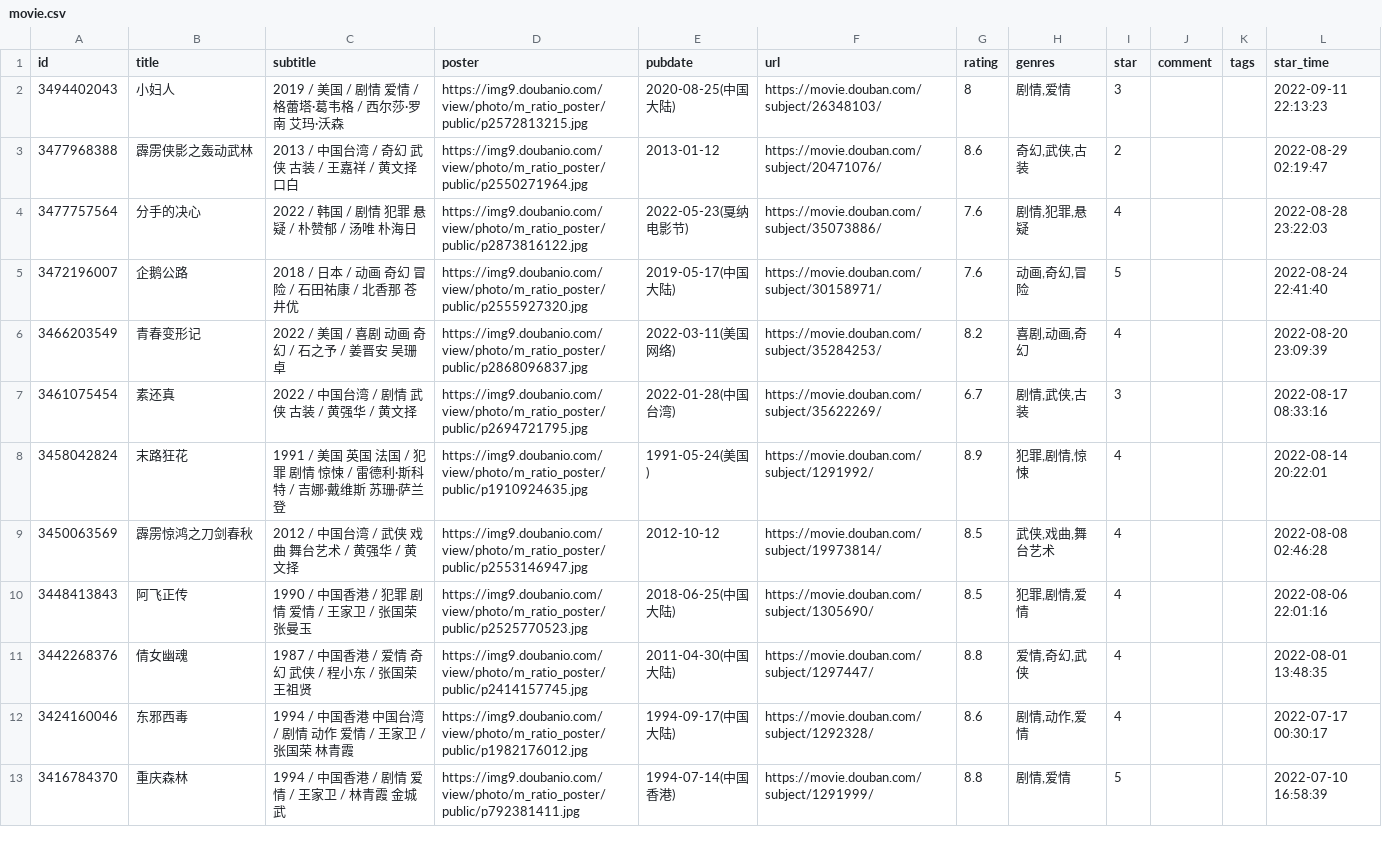
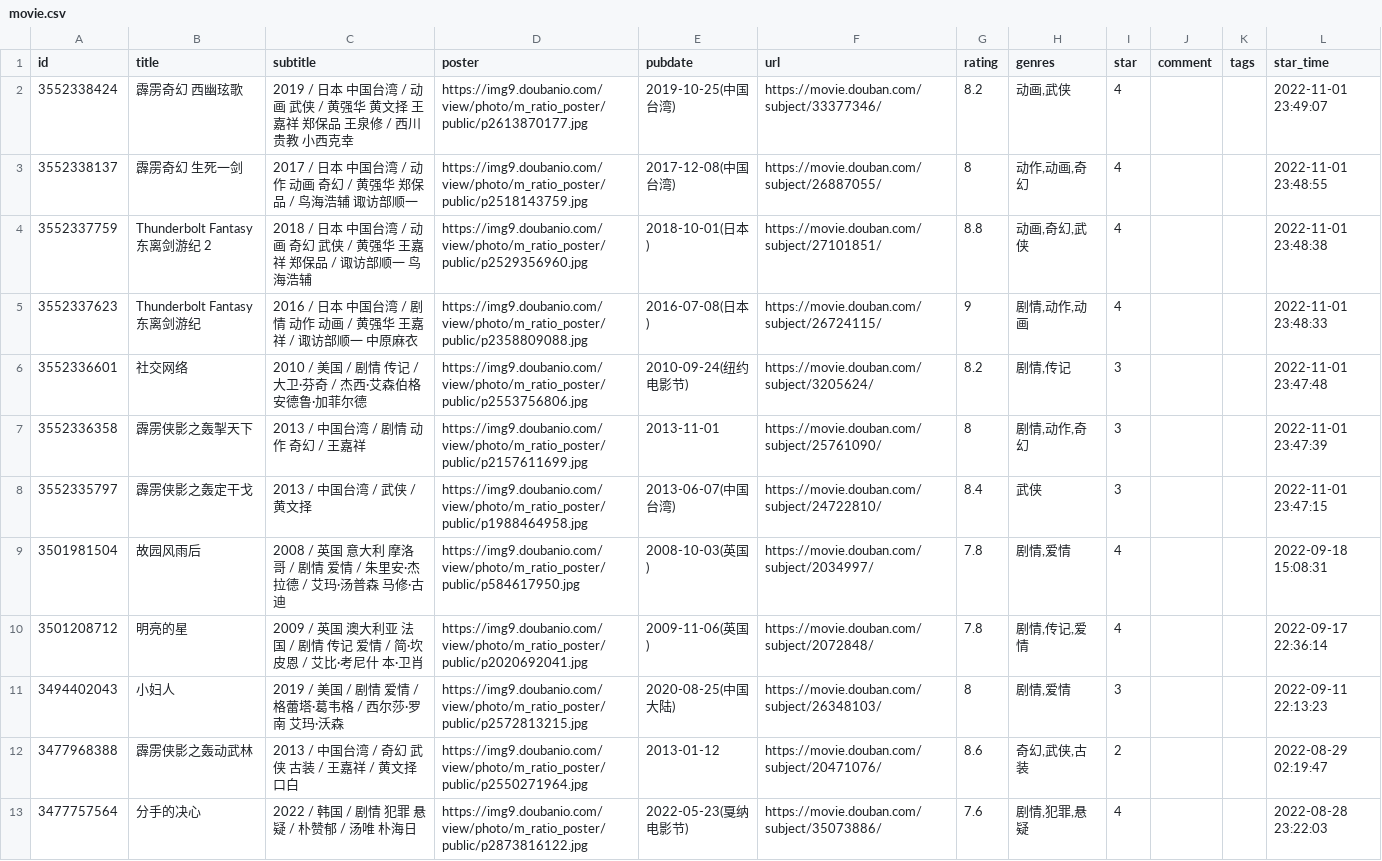
Before and after one commit to Mantyke/-, a CSV file: data/douban/movie.csv, drawn as a sheet; only a part is shown; the shorter side is filled out with more unchanged rows; the diff names each change by its address in the sheet, - before the commit and + after, or states it on an @@ line.

```diff
--- a/data/douban/movie.csv
+++ b/data/douban/movie.csv
+row 2: 3552338424 | 霹雳奇幻 西幽玹歌 | 2019 / 日本 中国台湾 / 动画 武侠 / 黄强华 黄文择 王嘉祥 郑保品 王泉修 / 西川贵教 小西克幸 | https://img9.doubanio.com/view/photo/m_ratio_poster/public/p2613870177.jpg | 2019-10-25(中国台湾) | https://movie.douban.com/subject/33377346/ | 8.2 | 动画,武侠 | 4 |  |  | 2022-11-01 23:49:07
+row 3: 3552338137 | 霹雳奇幻 生死一剑 | 2017 / 日本 中国台湾 / 动作 动画 奇幻 / 黄强华 郑保品 / 鸟海浩辅 诹访部顺一 | https://img9.doubanio.com/view/photo/m_ratio_poster/public/p2518143759.jpg | 2017-12-08(中国台湾) | https://movie.douban.com/subject/26887055/ | 8 | 动作,动画,奇幻 | 4 |  |  | 2022-11-01 23:48:55
+row 4: 3552337759 | Thunderbolt Fantasy 东离剑游纪 2 | 2018 / 日本 中国台湾 / 动画 奇幻 武侠 / 黄强华 王嘉祥 郑保品 / 诹访部顺一 鸟海浩辅 | https://img9.doubanio.com/view/photo/m_ratio_poster/public/p2529356960.jpg | 2018-10-01(日本) | https://movie.douban.com/subject/27101851/ | 8.8 | 动画,奇幻,武侠 | 4 |  |  | 2022-11-01 23:48:38
+row 5: 3552337623 | Thunderbolt Fantasy 东离剑游纪 | 2016 / 日本 中国台湾 / 剧情 动作 动画 / 黄强华 王嘉祥 / 诹访部顺一 中原麻衣 | https://img9.doubanio.com/view/photo/m_ratio_poster/public/p2358809088.jpg | 2016-07-08(日本) | https://movie.douban.com/subject/26724115/ | 9 | 剧情,动作,动画 | 4 |  |  | 2022-11-01 23:48:33
+row 6: 3552336601 | 社交网络 | 2010 / 美国 / 剧情 传记 / 大卫·芬奇 / 杰西·艾森伯格 安德鲁·加菲尔德 | https://img9.doubanio.com/view/photo/m_ratio_poster/public/p2553756806.jpg | 2010-09-24(纽约电影节) | https://movie.douban.com/subject/3205624/ | 8.2 | 剧情,传记 | 3 |  |  | 2022-11-01 23:47:48
+row 7: 3552336358 | 霹雳侠影之轰掣天下 | 2013 / 中国台湾 / 剧情 动作 奇幻 / 王嘉祥 | https://img9.doubanio.com/view/photo/m_ratio_poster/public/p2157611699.jpg | 2013-11-01 | https://movie.douban.com/subject/25761090/ | 8 | 剧情,动作,奇幻 | 3 |  |  | 2022-11-01 23:47:39
+row 8: 3552335797 | 霹雳侠影之轰定干戈 | 2013 / 中国台湾 / 武侠 / 黄文择 | https://img9.doubanio.com/view/photo/m_ratio_poster/public/p1988464958.jpg | 2013-06-07(中国台湾) | https://movie.douban.com/subject/24722810/ | 8.4 | 武侠 | 3 |  |  | 2022-11-01 23:47:15
+row 9: 3501981504 | 故园风雨后 | 2008 / 英国 意大利 摩洛哥 / 剧情 爱情 / 朱里安·杰拉德 / 艾玛·汤普森 马修·古迪 | https://img9.doubanio.com/view/photo/m_ratio_poster/public/p584617950.jpg | 2008-10-03(英国) | https://movie.douban.com/subject/2034997/ | 7.8 | 剧情,爱情 | 4 |  |  | 2022-09-18 15:08:31
+row 10: 3501208712 | 明亮的星 | 2009 / 英国 澳大利亚 法国 / 剧情 传记 爱情 / 简·坎皮恩 / 艾比·考尼什 本·卫肖 | https://img9.doubanio.com/view/photo/m_ratio_poster/public/p2020692041.jpg | 2009-11-06(英国) | https://movie.douban.com/subject/2072848/ | 7.8 | 剧情,传记,爱情 | 4 |  |  | 2022-09-17 22:36:14
```
Also changed, not shown: data/douban/book.csv.
